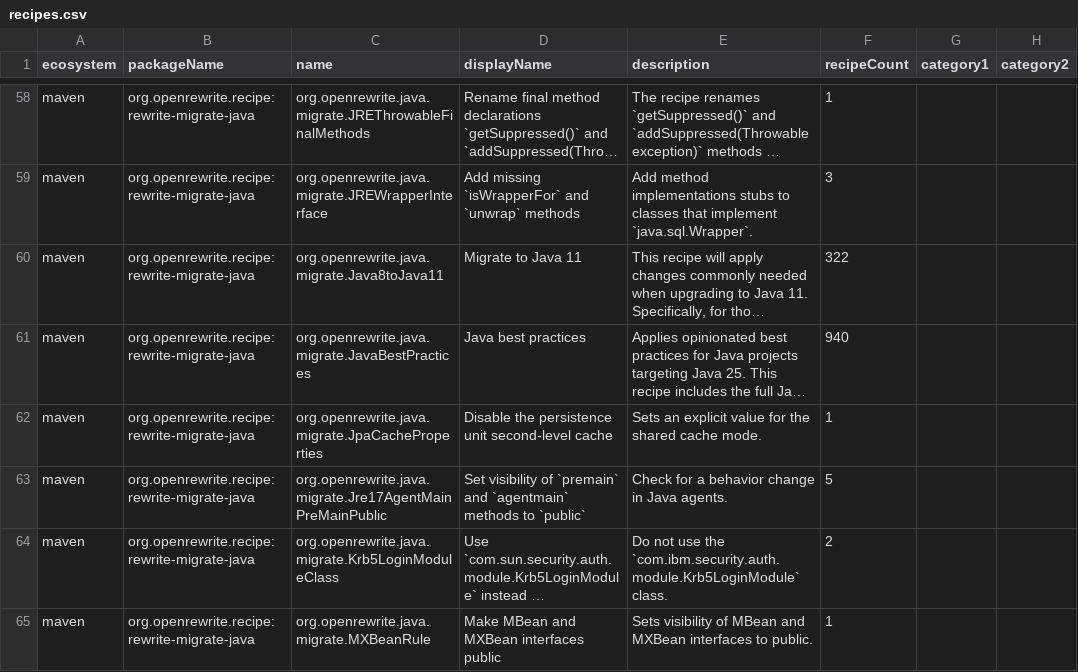
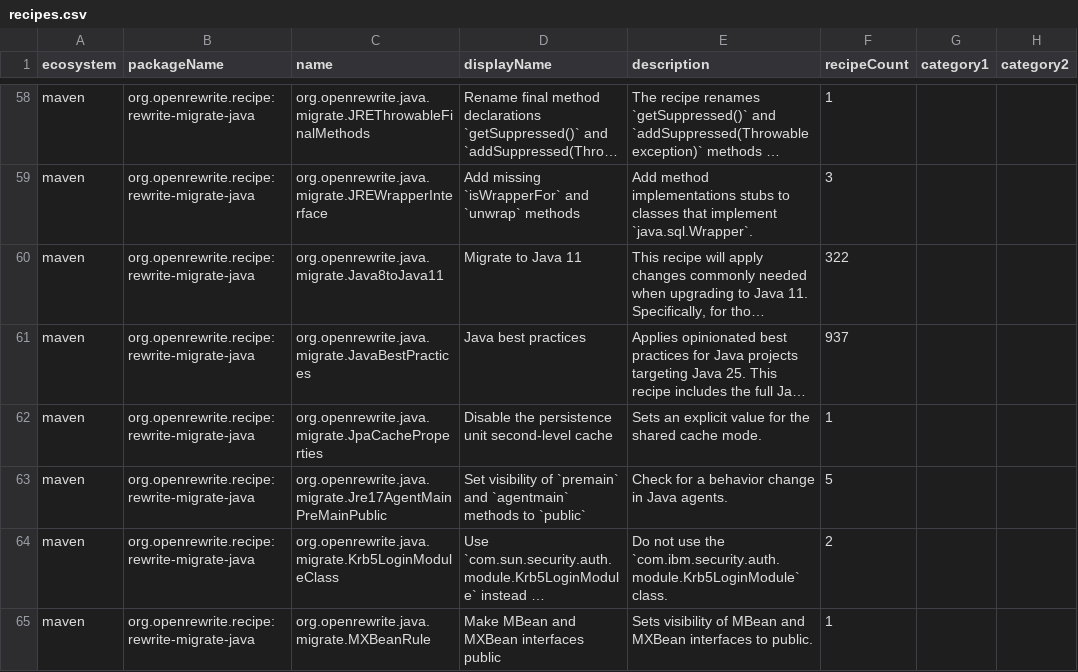
Before and after one commit to openrewrite/rewrite-migrate-java, a CSV file: src/main/resources/META-INF/rewrite/recipes.csv, drawn as a sheet; only a part is shown, gaps mark what is left out; long unchanged cells end in …; the diff covers the shown part only; the diff names each change by its address in the sheet, - before the commit and + after, or states it on an @@ line.

```diff
--- a/src/main/resources/META-INF/rewrite/recipes.csv
+++ b/src/main/resources/META-INF/rewrite/recipes.csv
-F61 (recipeCount): 940
+F61 (recipeCount): 937
```
Also changed, not shown: 3 edited cells elsewhere in this file, 3 other files.
